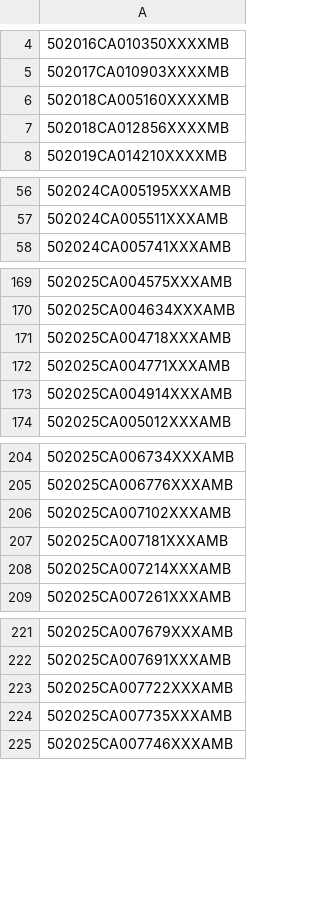
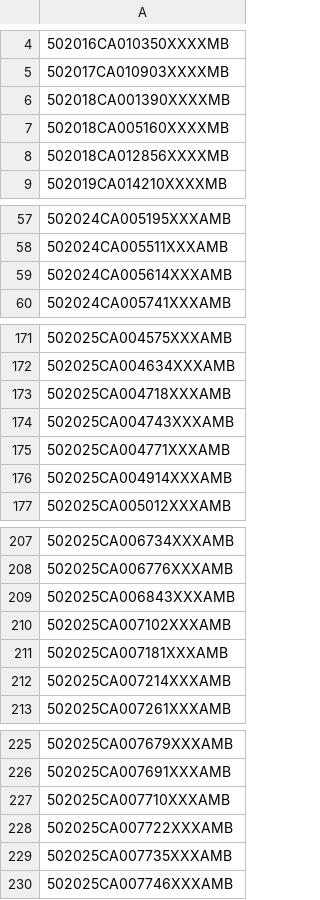
Before and after one commit to figlesias7/realforeclose-palmbeach, a CSV file: data/all_seen.csv, drawn as a sheet; only a part is shown, gaps mark what is left out; the diff covers the shown part only; the diff names each change by its address in the sheet, - before the commit and + after, or states it on an @@ line.

```diff
--- a/data/all_seen.csv
+++ b/data/all_seen.csv
+row 6: 502018CA001390XXXXMB
+row 59: 502024CA005614XXXAMB
+row 174: 502025CA004743XXXAMB
+row 209: 502025CA006843XXXAMB
+row 227: 502025CA007710XXXAMB
```
Also changed, not shown: 5 added rows elsewhere in this file, data/event_log.csv, 3 other files.
